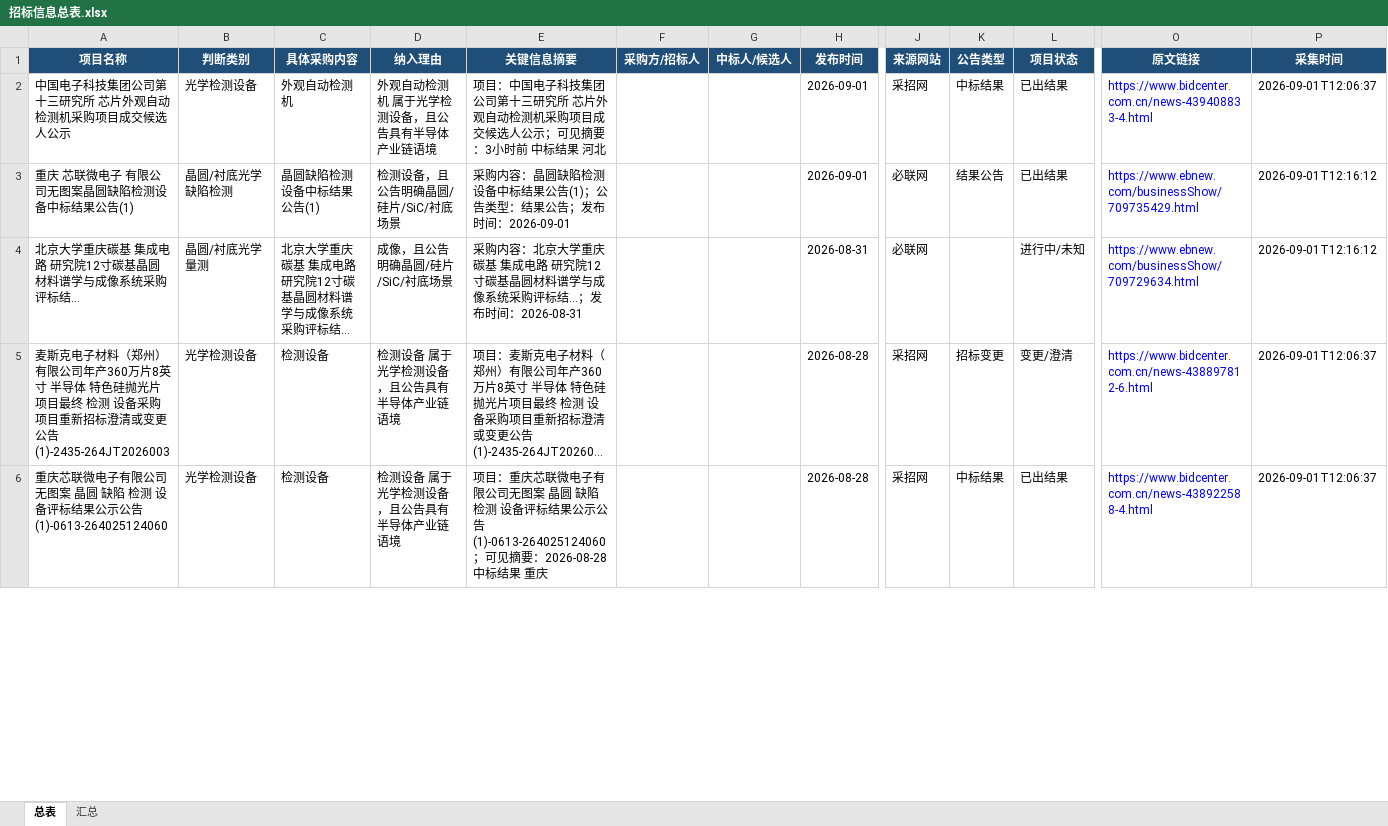
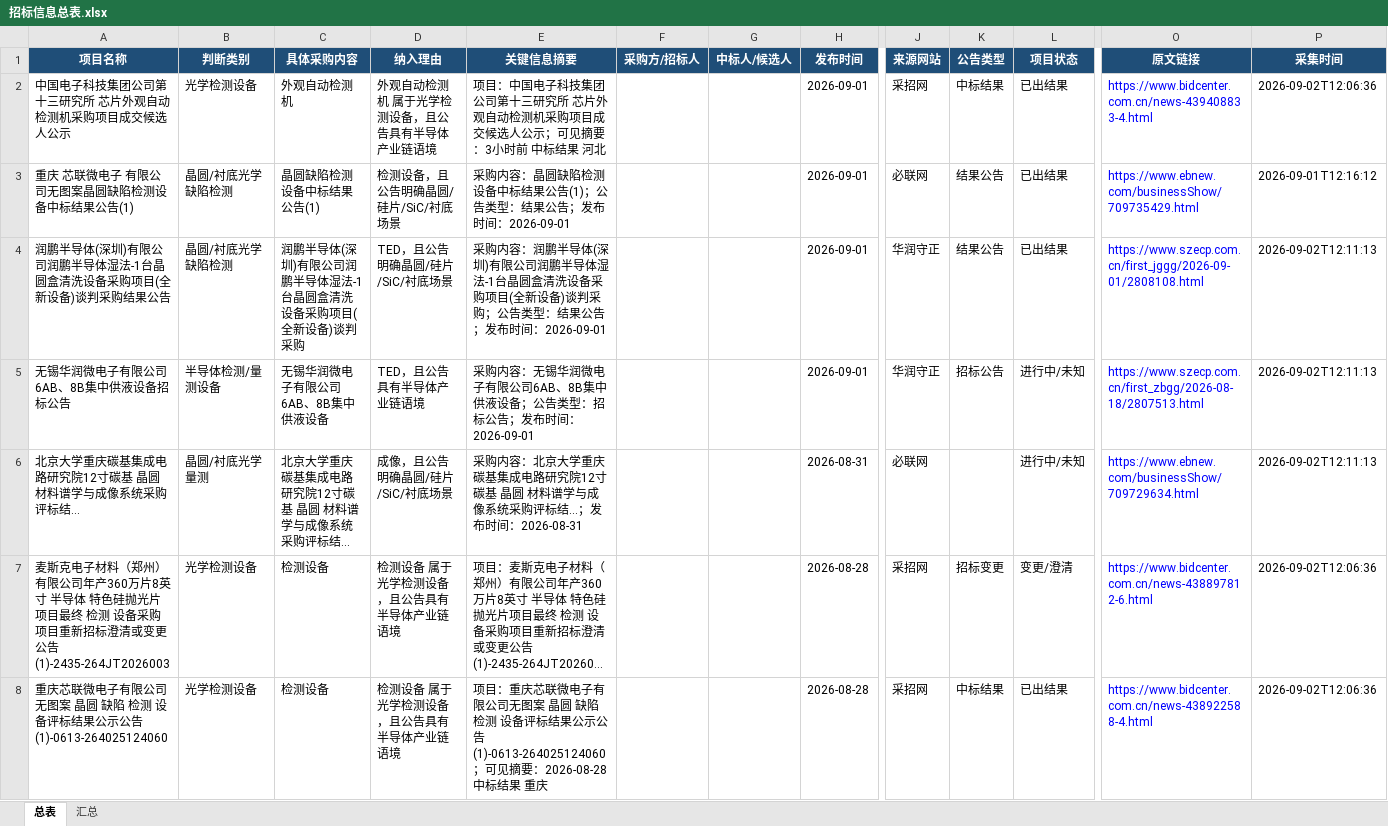
Before and after one commit to d2vs8pz7rj-create/d2vs8pz7rj-create.github.io, an Excel workbook: downloads/招标信息总表.xlsx, sheet 总表, drawn as a sheet; only a part is shown, gaps mark what is left out; long unchanged cells end in …; values as stored, in another font and other column widths than the file's, no borders; table styles not drawn; addresses are those after the commit; rows hold the shown columns only; the diff covers the shown part only; the diff names each change by its address in the sheet, - before the commit and + after, or states it on an @@ line.

Commit message:
Update downloads/招标信息总表.xlsx

```diff
--- a/downloads/招标信息总表.xlsx (sheet 总表)
+++ b/downloads/招标信息总表.xlsx (sheet 总表)
-P2 (采集时间): 2026-09-01T12:06:37
+P2 (采集时间): 2026-09-02T12:06:36
+row 4: 润鹏半导体(深圳)有限公司润鹏半导体湿法-1台晶圆盒清洗设备采购项目(全新设备)谈判采购结果公告 | 晶圆/衬底光学缺陷检测 | 润鹏半导体(深圳)有限公司润鹏半导体湿法-1台晶圆盒清洗设备采购项目(全新设备)谈判采购 | TED，且公告明确晶圆/硅片/SiC/衬底场景 | 采购内容：润鹏半导体(深圳)有限公司润鹏半导体湿法-1台晶圆盒清洗设备采购项目(全新设备)谈判采购；公告类型：结果公告；发布时间：2026-09-01 |  |  | 2026-09-01 | 华润守正 | 结果公告 | 已出结果 | https://www.szecp.com.cn/first_jggg/2026-09-01/2808108.html | 2026-09-02T12:11:13
+row 5: 无锡华润微电子有限公司6AB、8B集中供液设备招标公告 | 半导体检测/量测设备 | 无锡华润微电子有限公司6AB、8B集中供液设备 | TED，且公告具有半导体产业链语境 | 采购内容：无锡华润微电子有限公司6AB、8B集中供液设备；公告类型：招标公告；发布时间：2026-09-01 |  |  | 2026-09-01 | 华润守正 | 招标公告 | 进行中/未知 | https://www.szecp.com.cn/first_zbgg/2026-08-18/2807513.html | 2026-09-02T12:11:13
-A6 (项目名称): 北京大学重庆碳基 集成电路 研究院12寸碳基晶圆材料谱学与成像系统采购评标结...
+A6 (项目名称): 北京大学重庆碳基集成电路研究院12寸碳基 晶圆 材料谱学与成像系统采购评标结...
-C6 (具体采购内容): 北京大学重庆碳基 集成电路 研究院12寸碳基晶圆材料谱学与成像系统采购评标结...
+C6 (具体采购内容): 北京大学重庆碳基集成电路研究院12寸碳基 晶圆 材料谱学与成像系统采购评标结...
-E6 (关键信息摘要): …重庆碳基 集成电路 研究院12寸碳基晶圆材料谱学…
+E6 (关键信息摘要): …重庆碳基集成电路研究院12寸碳基 晶圆 材料谱学…
-P6 (采集时间): 2026-09-01T12:16:12
+P6 (采集时间): 2026-09-02T12:11:13
-P7:P8 (采集时间): 2026-09-01T12:06:37
+P7:P8 (采集时间): 2026-09-02T12:06:36
```
Also changed, not shown: 109 edited cells elsewhere in this sheet, sheet 汇总.
